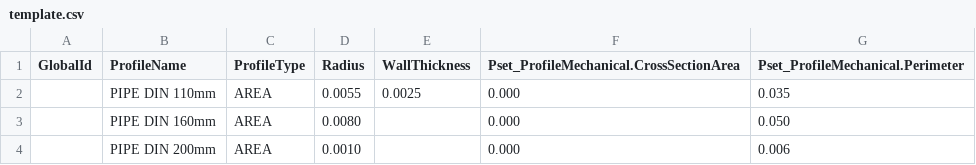
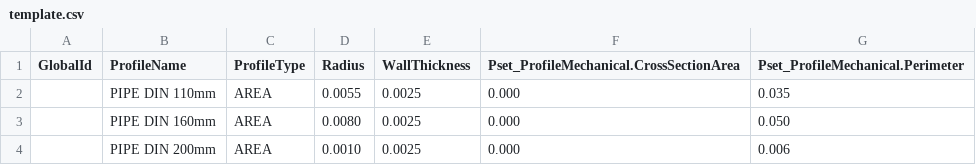
Before and after one commit to myoualid/assets, a CSV file: AECO_Profiles/CircleHollow/template.csv, drawn as a sheet.

Commit message:
AECO.DEV - Lesson Profiles template.json REFRESH

```diff
--- a/AECO_Profiles/CircleHollow/template.csv
+++ b/AECO_Profiles/CircleHollow/template.csv
@@ -3,3 +3,3 @@ Pset_ProfileMechanical.CrossSectionArea ",Pset_ProfileMechanical.Perimeter
 ,PIPE DIN 110mm,AREA,0.0055,0.0025,0.000,0.035
-,PIPE DIN 160mm,AREA,0.0080,,0.000,0.050
-,PIPE DIN 200mm,AREA,0.0010,,0.000,0.006
+,PIPE DIN 160mm,AREA,0.0080,0.0025,0.000,0.050
+,PIPE DIN 200mm,AREA,0.0010,0.0025,0.000,0.006
```
Also changed, not shown: AECO_Profiles/Rectangle/template.csv, 2 other files.
